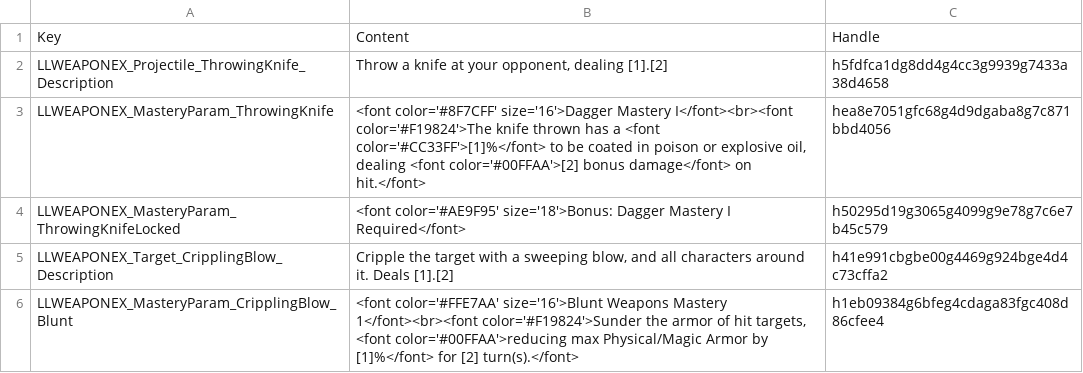
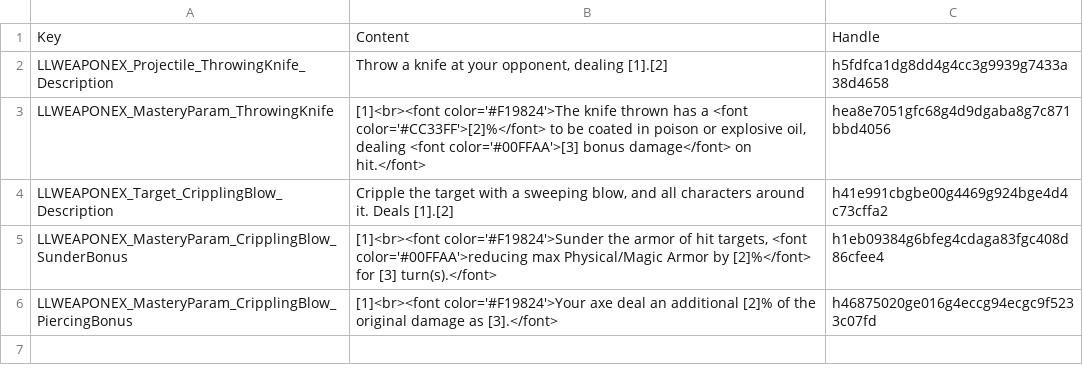
Before and after one commit to LaughingLeader-DOS2-Mods/WeaponExpansion, a TSV file: LocalKeys/LLWEAPONEX_Skills_MasteryParams.tsv, drawn as a sheet.

Commit message:
Reorganized files, supporting non-fixed tag names in the bonus params

```diff
--- a/LocalKeys/LLWEAPONEX_Skills_MasteryParams.tsv
+++ b/LocalKeys/LLWEAPONEX_Skills_MasteryParams.tsv
@@ -2,5 +2,5 @@ Key	Content	Handle
 LLWEAPONEX_Projectile_ThrowingKnife_Description	Throw a knife at your opponent, dealing [1].[2]	h5fdfca1dg8dd4g4cc3g9939g7433a38d4658
-LLWEAPONEX_MasteryParam_ThrowingKnife	<font color='#8F7CFF' size='16'>Dagger Mastery I</font><br><font color='#F19824'>The knife thrown has a <font color='#CC33FF'>[1]%</font> to be coated in poison or explosive oil, dealing <font color='#00FFAA'>[2] bonus damage</font> on hit.</font>	hea8e7051gfc68g4d9dgaba8g7c871bbd4056
-LLWEAPONEX_MasteryParam_ThrowingKnifeLocked	<font color='#AE9F95' size='18'>Bonus: Dagger Mastery I Required</font>	h50295d19g3065g4099g9e78g7c6e7b45c579
+LLWEAPONEX_MasteryParam_ThrowingKnife	[1]<br><font color='#F19824'>The knife thrown has a <font color='#CC33FF'>[2]%</font> to be coated in poison or explosive oil, dealing <font color='#00FFAA'>[3] bonus damage</font> on hit.</font>	hea8e7051gfc68g4d9dgaba8g7c871bbd4056
 LLWEAPONEX_Target_CripplingBlow_Description	Cripple the target with a sweeping blow, and all characters around it. Deals [1].[2]	h41e991cbgbe00g4469g924bge4d4c73cffa2
-LLWEAPONEX_MasteryParam_CripplingBlow_Blunt	<font color='#FFE7AA' size='16'>Blunt Weapons Mastery 1</font><br><font color='#F19824'>Sunder the armor of hit targets, <font color='#00FFAA'>reducing max Physical/Magic Armor by [1]%</font> for [2] turn(s).</font>	h1eb09384g6bfeg4cdaga83fgc408d86cfee4
+LLWEAPONEX_MasteryParam_CripplingBlow_SunderBonus	[1]<br><font color='#F19824'>Sunder the armor of hit targets, <font color='#00FFAA'>reducing max Physical/Magic Armor by [2]%</font> for [3] turn(s).</font>	h1eb09384g6bfeg4cdaga83fgc408d86cfee4
+LLWEAPONEX_MasteryParam_CripplingBlow_PiercingBonus	[1]<br><font color='#F19824'>Your axe deal an additional [2]% of the original damage as [3].</font>	h46875020ge016g4eccg94ecgc9f5233c07fd
```
Also changed, not shown: 11 other files.
